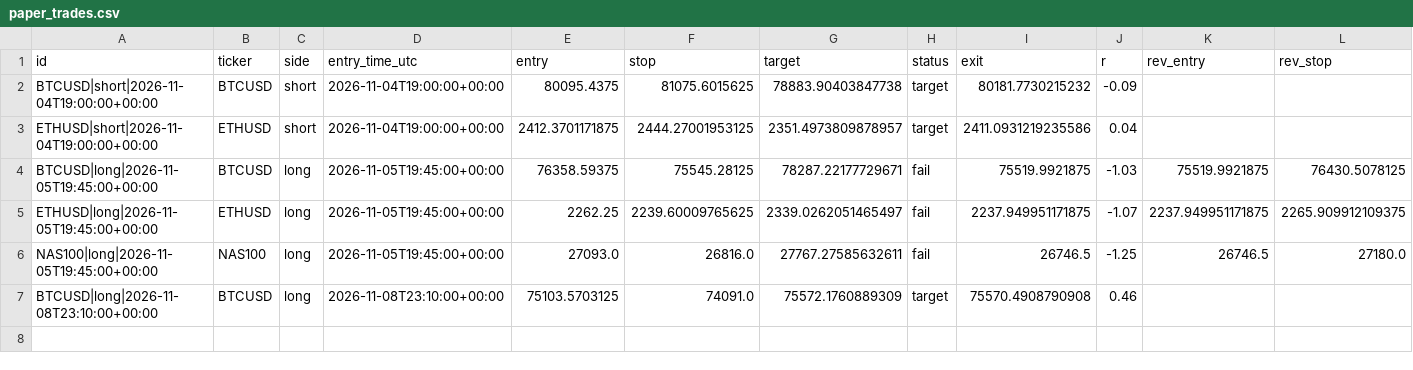
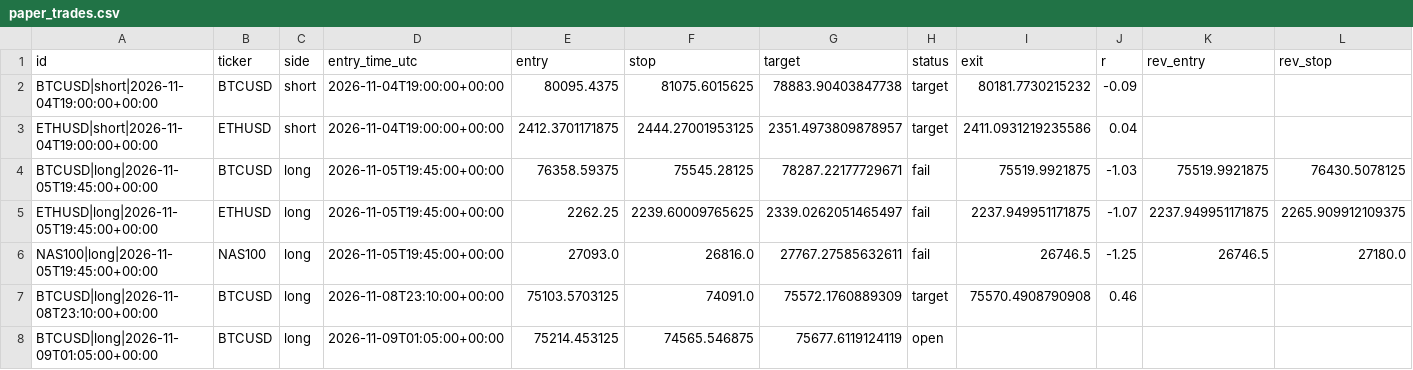
Before and after one commit to pkgfinance2022/rsi-scanner, a CSV file: paper_trades.csv, drawn as a sheet; only a part is shown; rows hold the shown columns only; the diff names each change by its address in the sheet, - before the commit and + after, or states it on an @@ line.

```diff
--- a/paper_trades.csv
+++ b/paper_trades.csv
+row 8: BTCUSD|long|2026-11-09T01:05:00+00:00 | BTCUSD | long | 2026-11-09T01:05:00+00:00 | 75214.453125 | 74565.546875 | 75677.6119124119 | open
```
Also changed, not shown: 1 other file.
